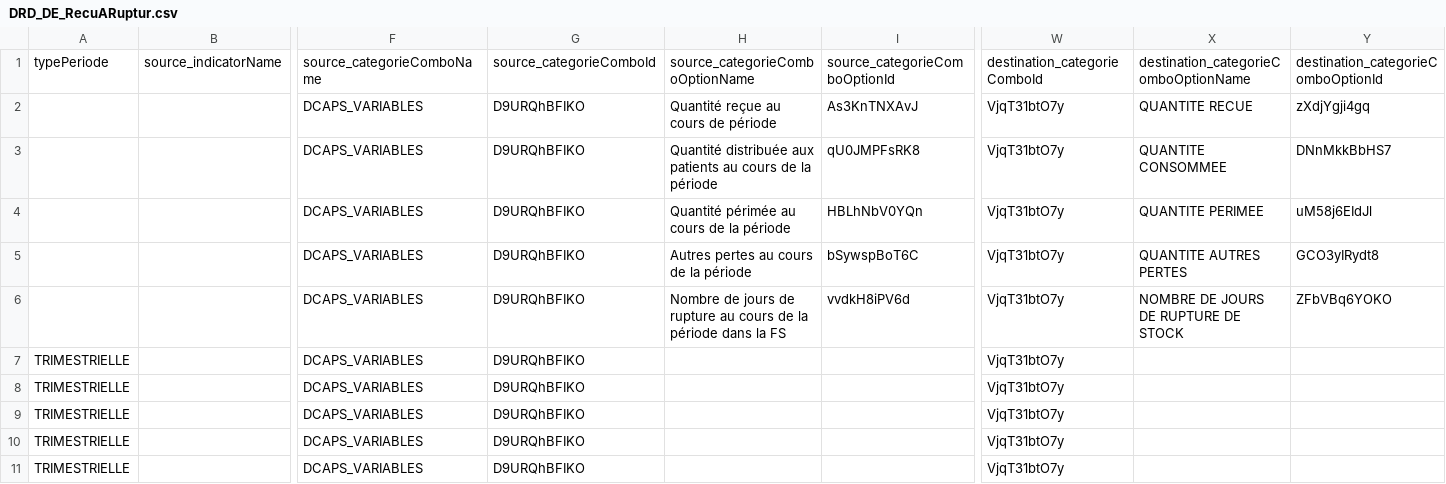
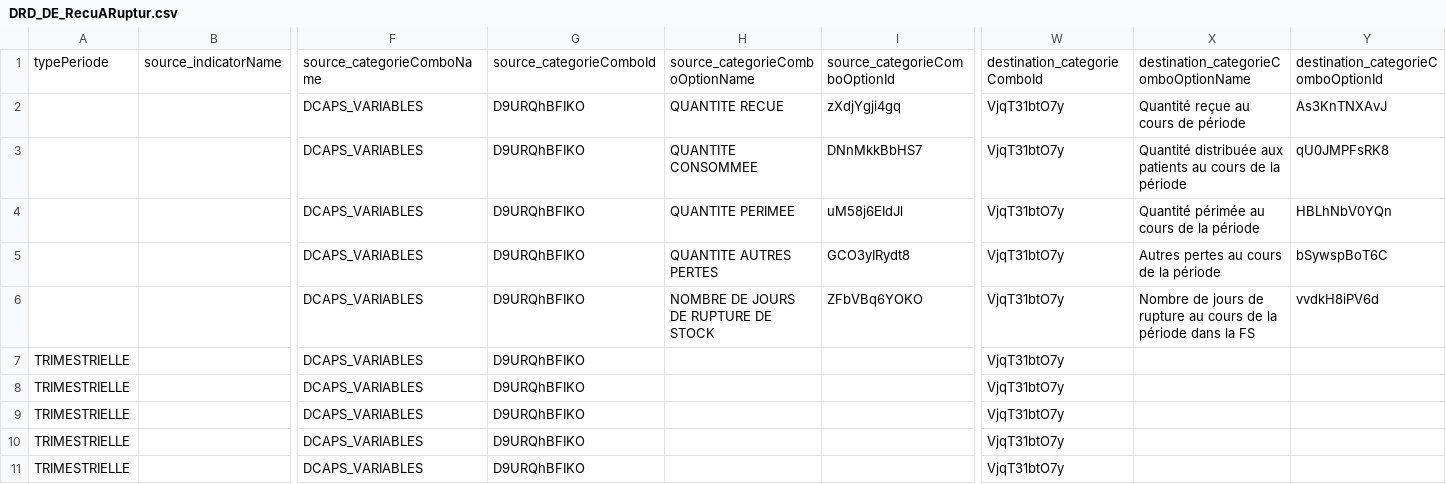
Before and after one commit to DSI-MSHP/zato, a CSV file: DRD_DE_RecuARuptur.csv, drawn as a sheet; only a part is shown, gaps mark what is left out; removed rows and columns are numbered as before the commit, all else as after; rows hold the shown columns only; the diff names each change by its address in the sheet, - before the commit and + after, or states it on an @@ line.

Commit message:
Add files via upload

```diff
--- a/DRD_DE_RecuARuptur.csv
+++ b/DRD_DE_RecuARuptur.csv
-row 2:  |  | DCAPS_VARIABLES | D9URQhBFIKO | Quantité reçue au cours de période | As3KnTNXAvJ | VjqT31btO7y | QUANTITE RECUE | zXdjYgji4gq
-H2: Quantité distribuée aux patients au cours de la période
+H2: QUANTITE RECUE
-I2: qU0JMPFsRK8
+I2: zXdjYgji4gq
-X2: QUANTITE CONSOMMEE
+X2: Quantité reçue au cours de période
-Y2: DNnMkkBbHS7
+Y2: As3KnTNXAvJ
-H3: Quantité périmée au cours de la période
+H3: QUANTITE CONSOMMEE
-I3: HBLhNbV0YQn
+I3: DNnMkkBbHS7
-X3: QUANTITE PERIMEE
+X3: Quantité distribuée aux patients au cours de la période
-Y3: uM58j6EIdJl
+Y3: qU0JMPFsRK8
-row 5:  |  | DCAPS_VARIABLES | D9URQhBFIKO | Autres pertes au cours de la période | bSywspBoT6C | VjqT31btO7y | QUANTITE AUTRES PERTES | GCO3yIRydt8
-H4: Nombre de jours de rupture au cours de la période dans la FS
+H4: QUANTITE PERIMEE
-I4: vvdkH8iPV6d
+I4: uM58j6EIdJl
-X4: NOMBRE DE JOURS DE RUPTURE DE STOCK
+X4: Quantité périmée au cours de la période
-Y4: ZFbVBq6YOKO
+Y4: HBLhNbV0YQn
+row 5:  |  | DCAPS_VARIABLES | D9URQhBFIKO | QUANTITE AUTRES PERTES | GCO3yIRydt8 | VjqT31btO7y | Autres pertes au cours de la période | bSywspBoT6C
+row 6:  |  | DCAPS_VARIABLES | D9URQhBFIKO | NOMBRE DE JOURS DE RUPTURE DE STOCK | ZFbVBq6YOKO | VjqT31btO7y | Nombre de jours de rupture au cours de la période dans la FS | vvdkH8iPV6d
```
